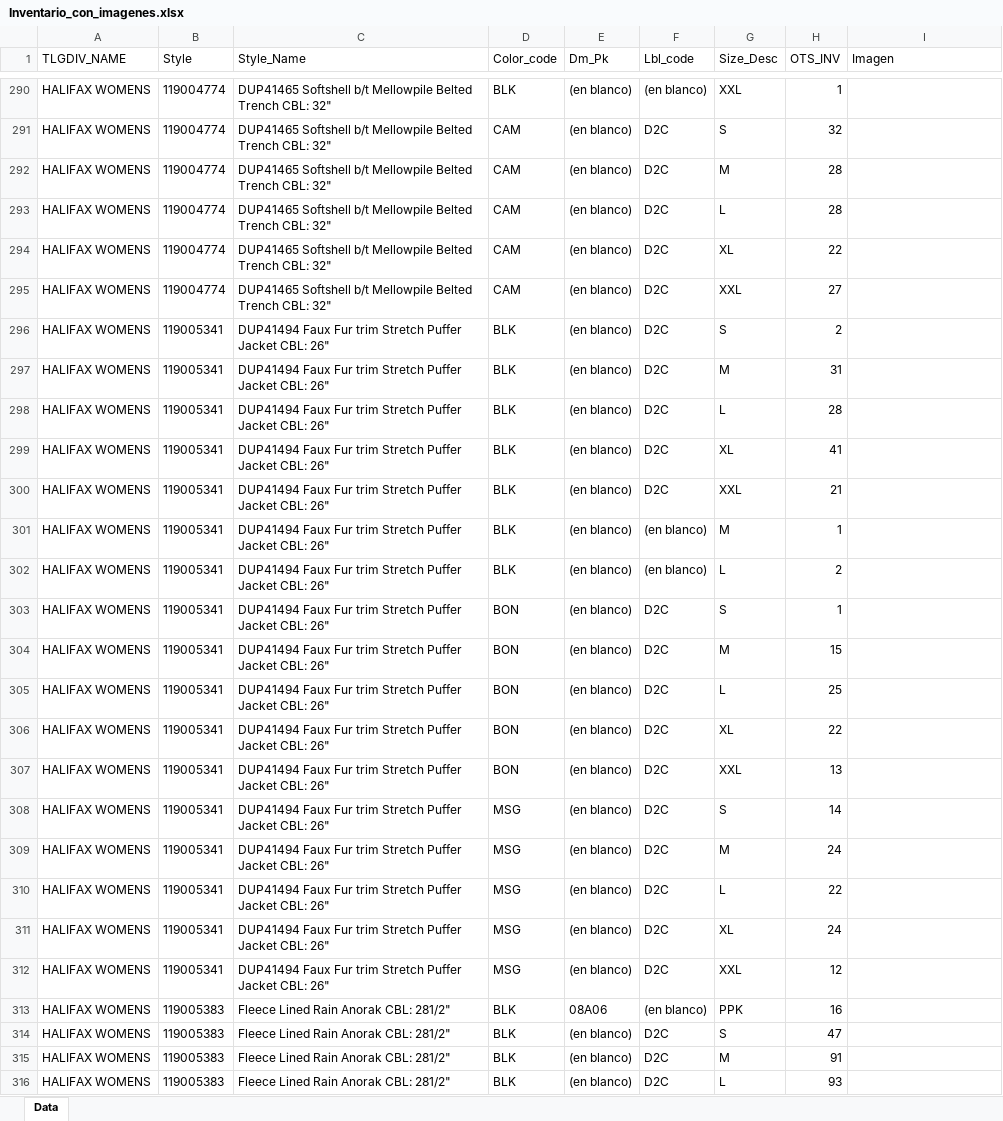
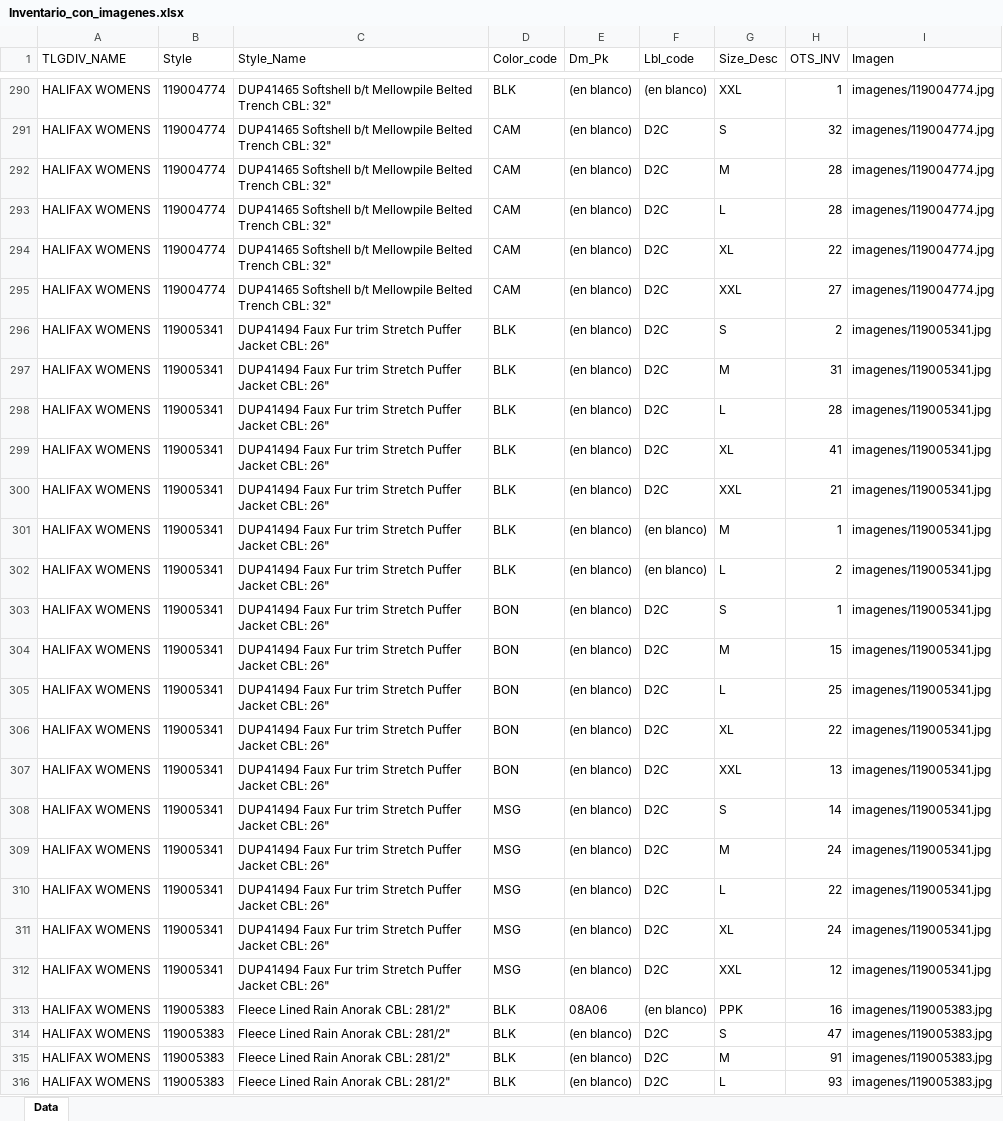
Before and after one commit to rafa3012new/Sr_Miguel_Inventario, an Excel workbook: Inventario_con_imagenes.xlsx, sheet Data, drawn as a sheet; only a part is shown, gaps mark what is left out; values as stored, in another font and other column widths than the file's, no borders; the diff covers the shown part only; the diff names each change by its address in the sheet, - before the commit and + after, or states it on an @@ line.

```diff
--- a/Inventario_con_imagenes.xlsx (sheet Data)
+++ b/Inventario_con_imagenes.xlsx (sheet Data)
-I290:I295 (Imagen): (empty)
+I290:I295 (Imagen): imagenes/119004774.jpg
-I296:I312 (Imagen): (empty)
+I296:I312 (Imagen): imagenes/119005341.jpg
-I313:I316 (Imagen): (empty)
+I313:I316 (Imagen): imagenes/119005383.jpg
```
Also changed, not shown: 1007 edited cells elsewhere in this sheet, 17 other files.
